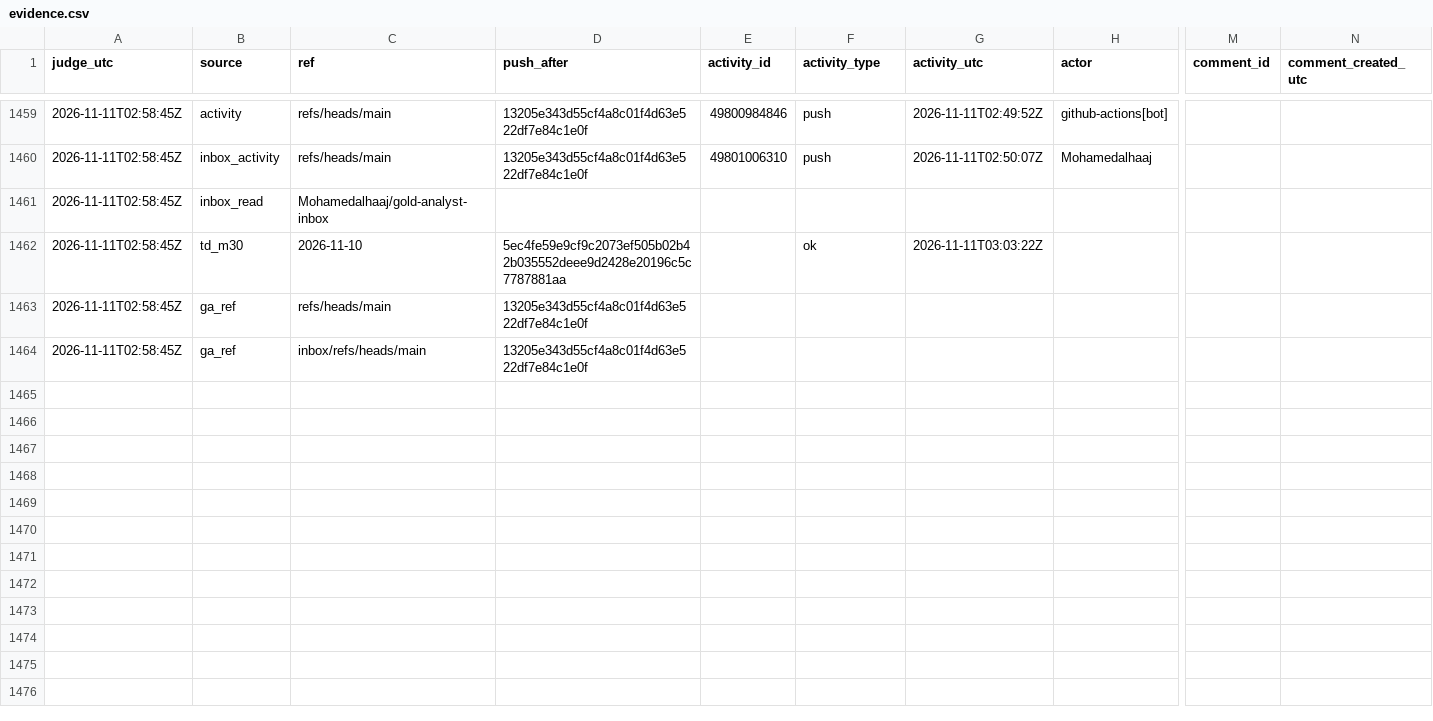
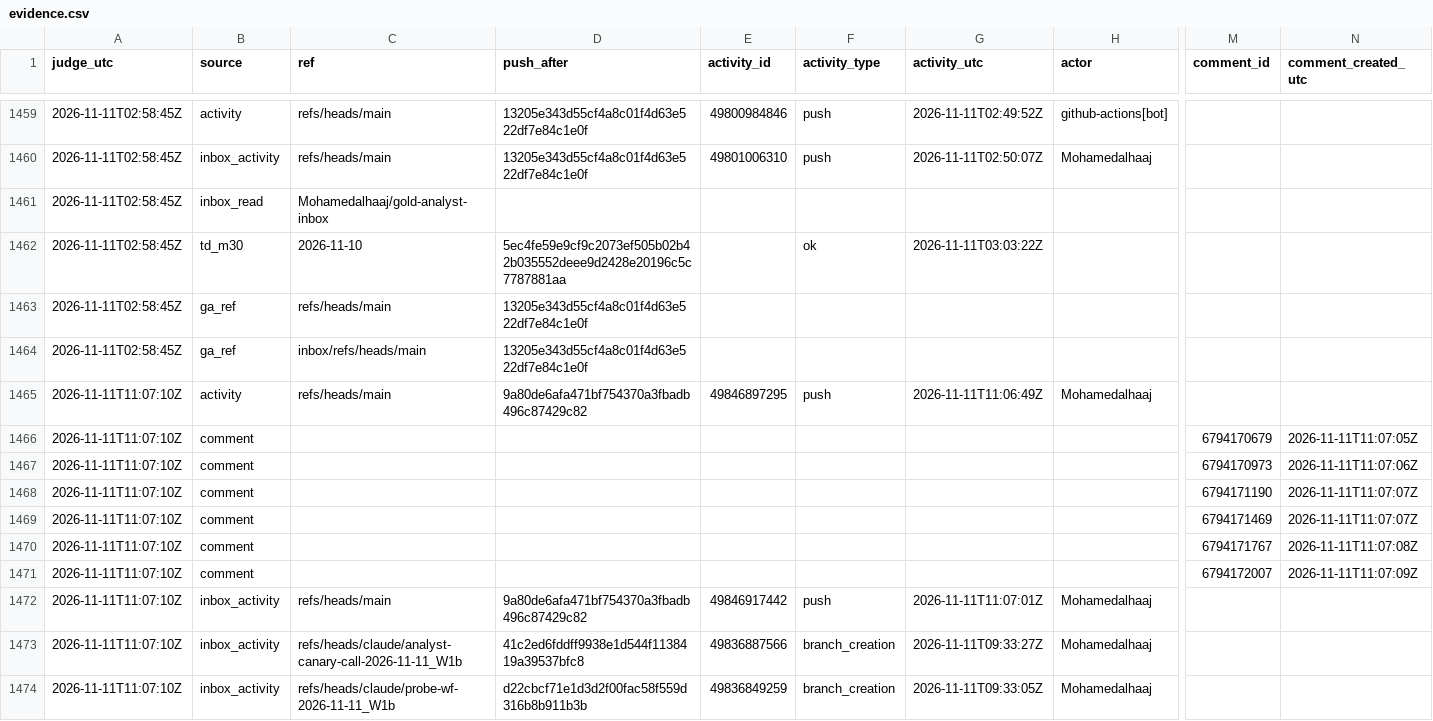
Before and after one commit to Mohamedalhaaj/gold-forward-watch, a CSV file: reports/judge_analyst/evidence.csv, drawn as a sheet; only a part is shown, gaps mark what is left out; rows hold the shown columns only; the diff covers the shown part only; the diff names each change by its address in the sheet, - before the commit and + after, or states it on an @@ line.

```diff
--- a/reports/judge_analyst/evidence.csv
+++ b/reports/judge_analyst/evidence.csv
+row 1465: 2026-11-11T11:07:10Z | activity | refs/heads/main | 9a80de6afa471bf754370a3fbadb496c87429c82 | 49846897295 | push | 2026-11-11T11:06:49Z | Mohamedalhaaj
+row 1466: 2026-11-11T11:07:10Z | comment |  |  |  |  |  |  | 6794170679 | 2026-11-11T11:07:05Z
+row 1467: 2026-11-11T11:07:10Z | comment |  |  |  |  |  |  | 6794170973 | 2026-11-11T11:07:06Z
+row 1468: 2026-11-11T11:07:10Z | comment |  |  |  |  |  |  | 6794171190 | 2026-11-11T11:07:07Z
+row 1469: 2026-11-11T11:07:10Z | comment |  |  |  |  |  |  | 6794171469 | 2026-11-11T11:07:07Z
+row 1470: 2026-11-11T11:07:10Z | comment |  |  |  |  |  |  | 6794171767 | 2026-11-11T11:07:08Z
+row 1471: 2026-11-11T11:07:10Z | comment |  |  |  |  |  |  | 6794172007 | 2026-11-11T11:07:09Z
+row 1472: 2026-11-11T11:07:10Z | inbox_activity | refs/heads/main | 9a80de6afa471bf754370a3fbadb496c87429c82 | 49846917442 | push | 2026-11-11T11:07:01Z | Mohamedalhaaj
+row 1473: 2026-11-11T11:07:10Z | inbox_activity | refs/heads/claude/analyst-canary-call-2026-11-11_W1b | 41c2ed6fddff9938e1d544f1138419a39537bfc8 | 49836887566 | branch_creation | 2026-11-11T09:33:27Z | Mohamedalhaaj
+row 1474: 2026-11-11T11:07:10Z | inbox_activity | refs/heads/claude/probe-wf-2026-11-11_W1b | d22cbcf71e1d3d2f00fac58f559d316b8b911b3b | 49836849259 | branch_creation | 2026-11-11T09:33:05Z | Mohamedalhaaj
```
Also changed, not shown: 21 added rows elsewhere in this file, reports/judge_analyst/VERDICTS.csv, 3 other files.
